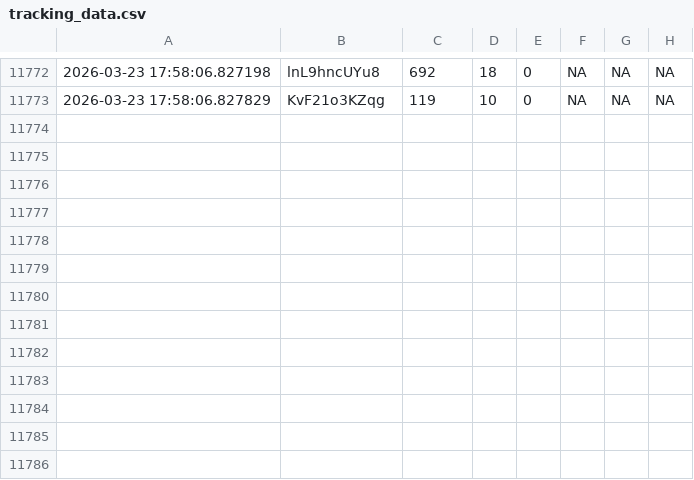
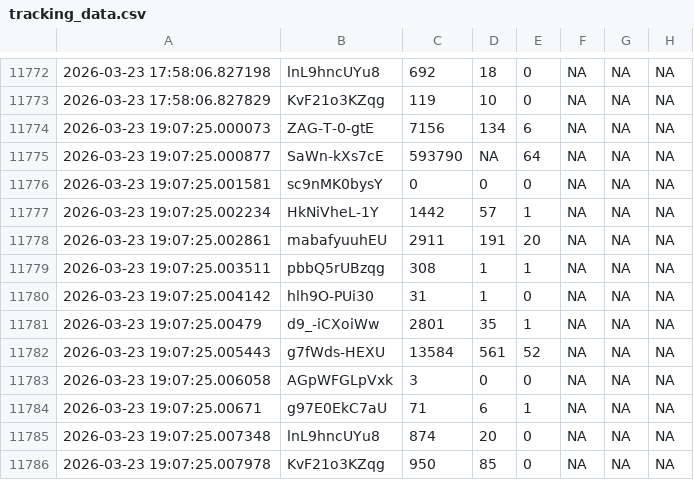
Before and after one commit to efejiroe/influencer-cv, a CSV file: data/tracking_data.csv, drawn as a sheet; only a part is shown, gaps mark what is left out.

```diff
--- a/data/tracking_data.csv
+++ b/data/tracking_data.csv
@@ -11773 +11773,14 @@
 2026-03-23 17:58:06.827829,"KvF21o3KZqg","119","10","0",NA,NA,NA
+2026-03-23 19:07:25.000073,"ZAG-T-0-gtE","7156","134","6",NA,NA,NA
+2026-03-23 19:07:25.000877,"SaWn-kXs7cE","593790",NA,"64",NA,NA,NA
+2026-03-23 19:07:25.001581,"sc9nMK0bysY","0","0","0",NA,NA,NA
+2026-03-23 19:07:25.002234,"HkNiVheL-1Y","1442","57","1",NA,NA,NA
+2026-03-23 19:07:25.002861,"mabafyuuhEU","2911","191","20",NA,NA,NA
+2026-03-23 19:07:25.003511,"pbbQ5rUBzqg","308","1","1",NA,NA,NA
+2026-03-23 19:07:25.004142,"hlh9O-PUi30","31","1","0",NA,NA,NA
+2026-03-23 19:07:25.00479,"d9_-iCXoiWw","2801","35","1",NA,NA,NA
+2026-03-23 19:07:25.005443,"g7fWds-HEXU","13584","561","52",NA,NA,NA
+2026-03-23 19:07:25.006058,"AGpWFGLpVxk","3","0","0",NA,NA,NA
+2026-03-23 19:07:25.00671,"g97E0EkC7aU","71","6","1",NA,NA,NA
+2026-03-23 19:07:25.007348,"lnL9hncUYu8","874","20","0",NA,NA,NA
+2026-03-23 19:07:25.007978,"KvF21o3KZqg","950","85","0",NA,NA,NA
```
